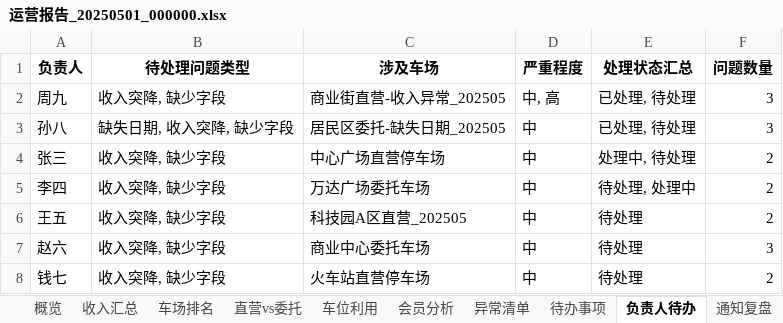
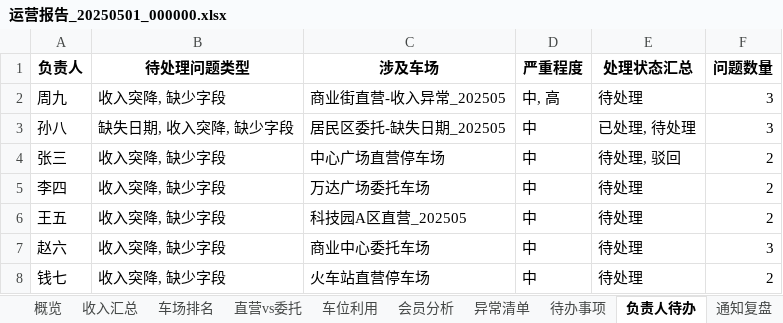
Before and after one commit to perfreetp/trae-1100, an Excel workbook: data/history/2025-05/运营报告_20250501_000000.xlsx, sheet 负责人待办, drawn as a sheet; values as stored, in another font and other column widths than the file's, no borders; the diff names each change by its address in the sheet, - before the commit and + after, or states it on an @@ line.

```diff
--- a/data/history/2025-05/运营报告_20250501_000000.xlsx (sheet 负责人待办)
+++ b/data/history/2025-05/运营报告_20250501_000000.xlsx (sheet 负责人待办)
-E2 (处理状态汇总): 已处理, 待处理
+E2 (处理状态汇总): 待处理
-E4 (处理状态汇总): 处理中, 待处理
+E4 (处理状态汇总): 待处理, 驳回
-E5 (处理状态汇总): 待处理, 处理中
+E5 (处理状态汇总): 待处理
```
Also changed, not shown: sheet 异常清单, sheet 待办事项, sheet 反馈异常, sheet 闭环复盘, sheet 通知复盘, sheet 消息预览, 1 more sheet, other sheet tabs, data/history/2025-06/运营报告_20250601_000000.xlsx, data/output/2025-05/智慧停车运营报告_202505.xlsx, 12 other files.
